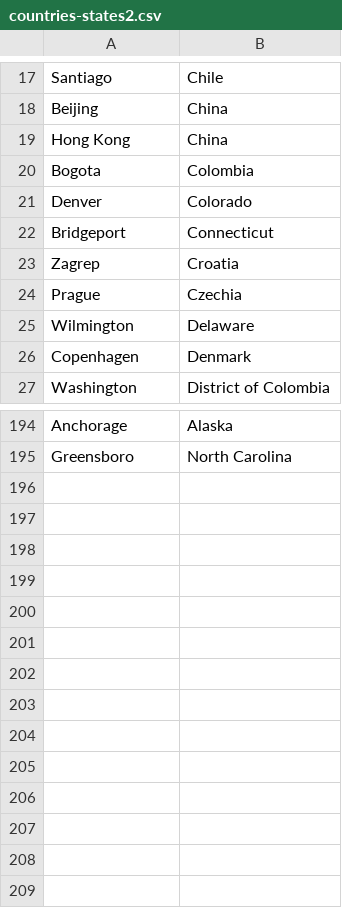
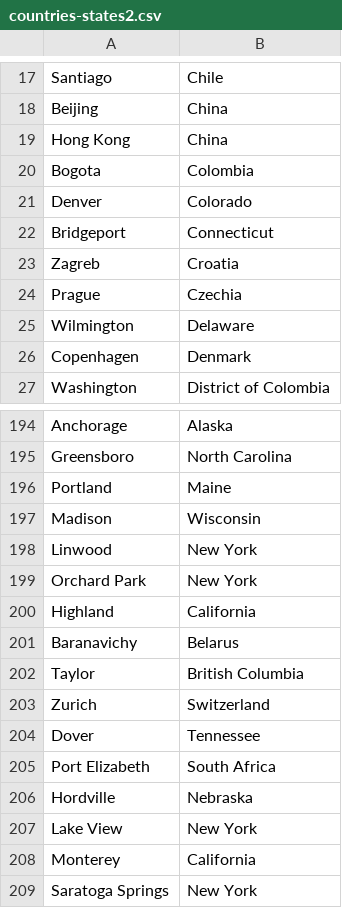
Before and after one commit to zhenya123/zhenya123.github.io, a CSV file: countries-states2.csv, drawn as a sheet; only a part is shown, gaps mark what is left out.

```diff
--- a/countries-states2.csv
+++ b/countries-states2.csv
@@ -22,3 +22,3 @@ Denver,Colorado
 Bridgeport,Connecticut
-Zagrep,Croatia
+Zagreb,Croatia
 Prague,Czechia
@@ -195 +195,15 @@ Anchorage,Alaska
 Greensboro,North Carolina
+Portland,Maine
+Madison,Wisconsin
+Linwood,New York
+Orchard Park,New York
+Highland,California
+Baranavichy,Belarus
+Taylor,British Columbia
+Zurich,Switzerland
+Dover,Tennessee
+Port Elizabeth,South Africa
+Hordville,Nebraska
+Lake View, New York
+Monterey,California
+Saratoga Springs,New York
```
